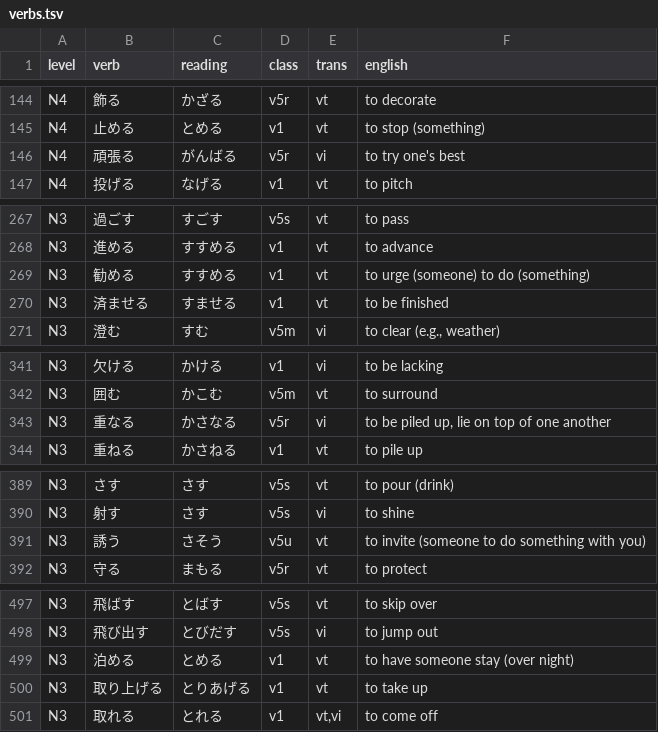
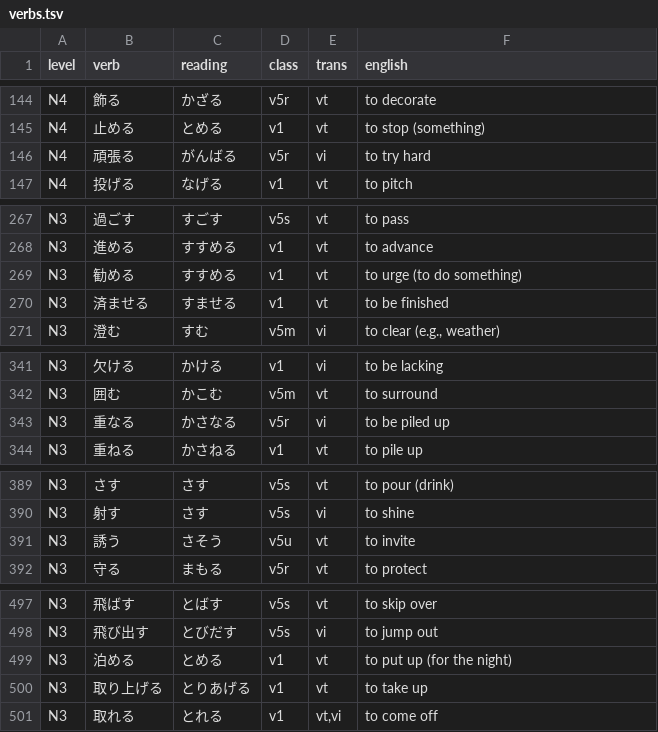
Before and after one commit to SaverioMonaco/Ultimate-Crunch, a TSV file: data/verbs.tsv, drawn as a sheet; only a part is shown, gaps mark what is left out; the diff covers the shown part only.

```diff
--- a/data/verbs.tsv
+++ b/data/verbs.tsv
@@ -145,3 +145,3 @@ N4	飾る	かざる	v5r	vt	to decorate
 N4	止める	とめる	v1	vt	to stop (something)
-N4	頑張る	がんばる	v5r	vi	to try one's best
+N4	頑張る	がんばる	v5r	vi	to try hard
 N4	投げる	なげる	v1	vt	to pitch
@@ -268,3 +268,3 @@ N3	過ごす	すごす	v5s	vt	to pass
 N3	進める	すすめる	v1	vt	to advance
-N3	勧める	すすめる	v1	vt	to urge (someone) to do (something)
+N3	勧める	すすめる	v1	vt	to urge (to do something)
 N3	済ませる	すませる	v1	vt	to be finished
@@ -342,3 +342,3 @@ N3	欠ける	かける	v1	vi	to be lacking
 N3	囲む	かこむ	v5m	vt	to surround
-N3	重なる	かさなる	v5r	vi	to be piled up, lie on top of one another
+N3	重なる	かさなる	v5r	vi	to be piled up
 N3	重ねる	かさねる	v1	vt	to pile up
@@ -390,3 +390,3 @@ N3	さす	さす	v5s	vt	to pour (drink)
 N3	射す	さす	v5s	vi	to shine
-N3	誘う	さそう	v5u	vt	to invite (someone to do something with you)
+N3	誘う	さそう	v5u	vt	to invite
 N3	守る	まもる	v5r	vt	to protect
@@ -498,3 +498,3 @@ N3	飛ばす	とばす	v5s	vt	to skip over
 N3	飛び出す	とびだす	v5s	vi	to jump out
-N3	泊める	とめる	v1	vt	to have someone stay (over night)
+N3	泊める	とめる	v1	vt	to put up (for the night)
 N3	取り上げる	とりあげる	v1	vt	to take up
```
Also changed, not shown: 9 edited cells elsewhere in this file, 2 other files.
